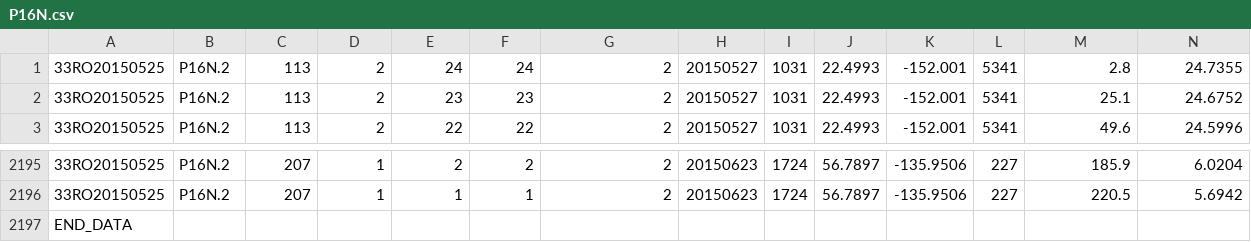
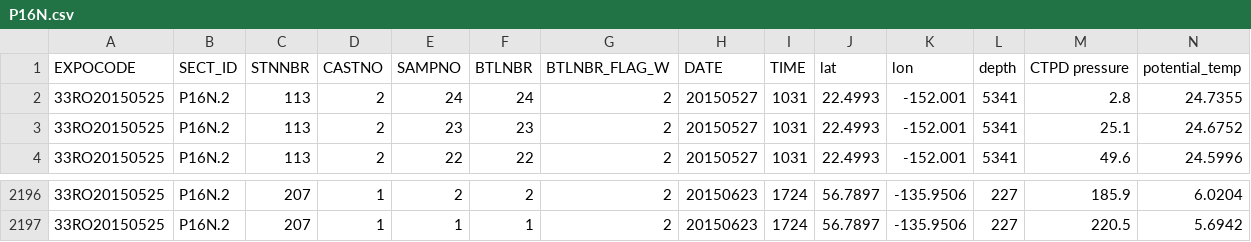
Before and after one commit to EmilieLR29/AbyssalOMPA, a CSV file: P16N.csv, drawn as a sheet; only a part is shown, gaps mark what is left out; removed rows and columns are numbered as before the commit, all else as after; rows hold the shown columns only; the diff names each change by its address in the sheet, - before the commit and + after, or states it on an @@ line.

Commit message:
Update P16N.csv

```diff
--- a/P16N.csv
+++ b/P16N.csv
+row 1: EXPOCODE | SECT_ID | STNNBR | CASTNO | SAMPNO | BTLNBR | BTLNBR_FLAG_W | DATE | TIME | lat | lon | depth | CTPD pressure | potential_temp
-row 2197: END_DATA
```
